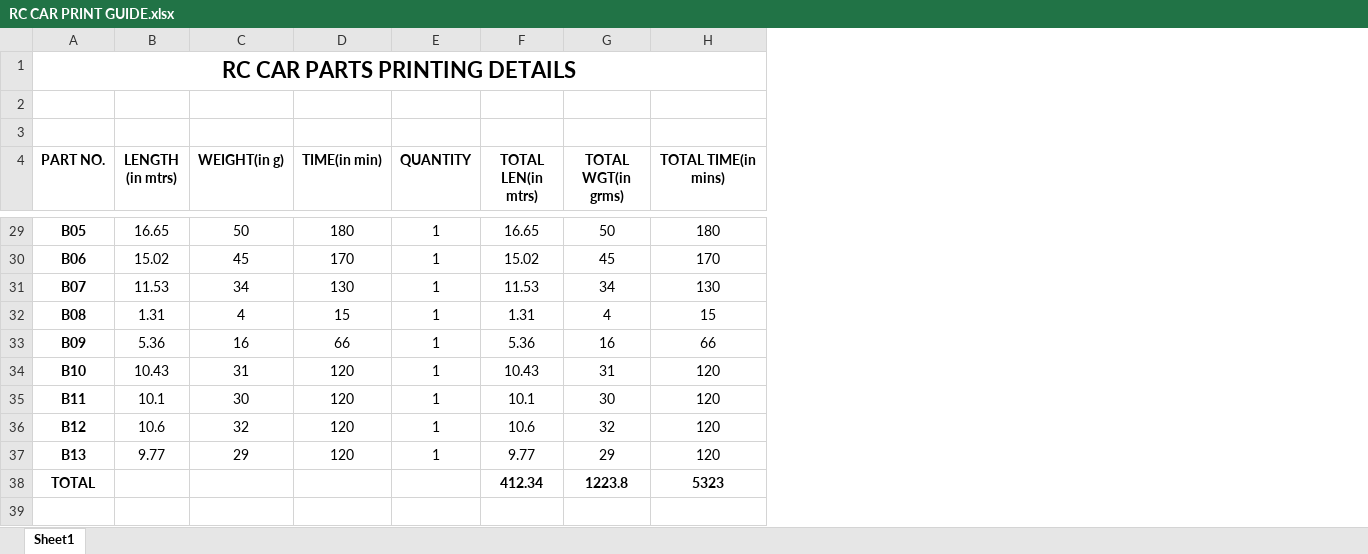
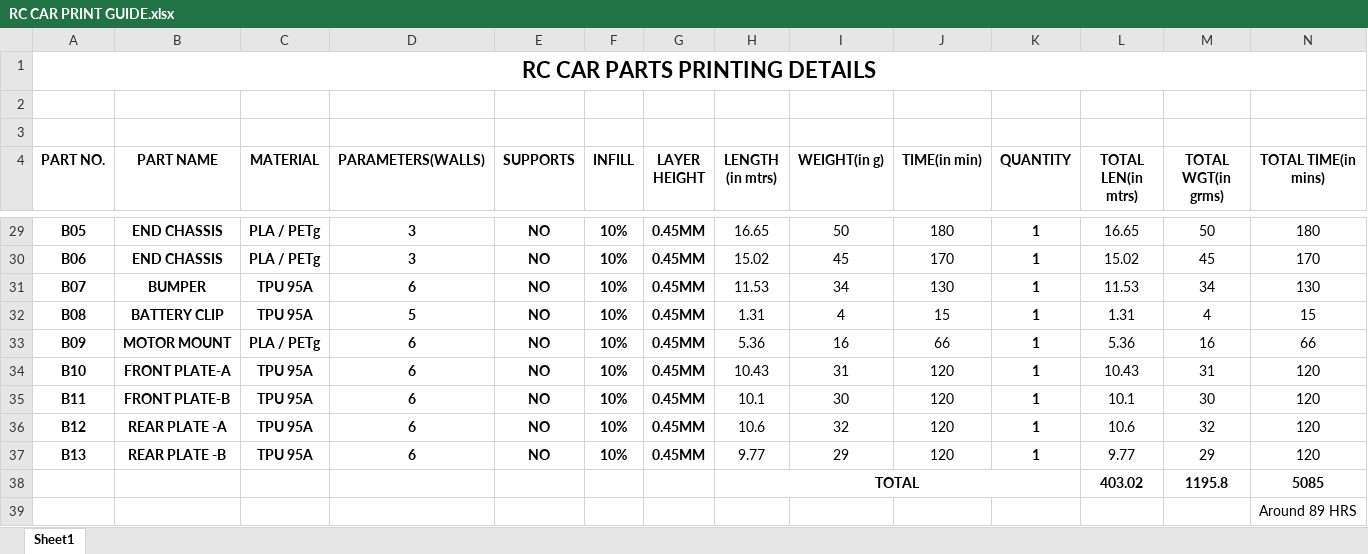
Before and after one commit to TeamRED-iiitbh/Quad, an Excel workbook: RC CAR PRINT GUIDE.xlsx, sheet Sheet1, drawn as a sheet; only a part is shown, gaps mark what is left out; values as stored, in another font and other column widths than the file's, no borders; removed rows and columns are numbered as before the commit, all else as after; the diff covers the shown part only; the diff names each change by its address in the sheet, - before the commit and + after, or states it on an @@ line.

Commit message:
Add files via upload

```diff
--- a/RC CAR PRINT GUIDE.xlsx (sheet Sheet1)
+++ b/RC CAR PRINT GUIDE.xlsx (sheet Sheet1)
+column B (PART NAME), rows 29-37: END CHASSIS | END CHASSIS | BUMPER | BATTERY CLIP | MOTOR MOUNT | FRONT PLATE-A | FRONT PLATE-B | REAR PLATE -A | REAR PLATE -B
+column C (MATERIAL), rows 29-37: PLA / PETg | PLA / PETg | TPU 95A | TPU 95A | PLA / PETg | TPU 95A | TPU 95A | TPU 95A | TPU 95A
+column D (PARAMETERS(WALLS)), rows 29-37: 3 | 3 | 6 | 5 | 6 | 6 | 6 | 6 | 6
+column E (SUPPORTS), rows 29-37: all NO
+column F (INFILL), rows 29-37: all 10%
+column G (LAYER HEIGHT), rows 29-37: all 0.45MM
-K29:K37 bold: off
+K29:K37 bold: on
-row 38: TOTAL |  |  |  |  | 412.34 | 1223.8 | 5323
+row 38:  |  |  |  |  |  |  | TOTAL |  |  |  | 403.02 | 1195.8 | 5085
+row 39:  |  |  |  |  |  |  |  |  |  |  |  |  | Around 89 HRS
```
Also changed, not shown: 2 moved rows and cell formats elsewhere in this sheet, formulas that keep their value.
